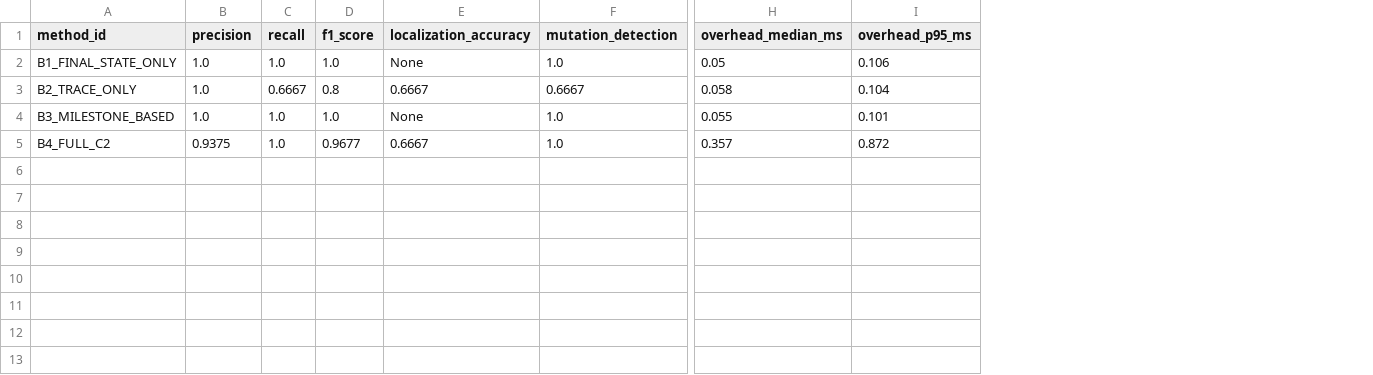
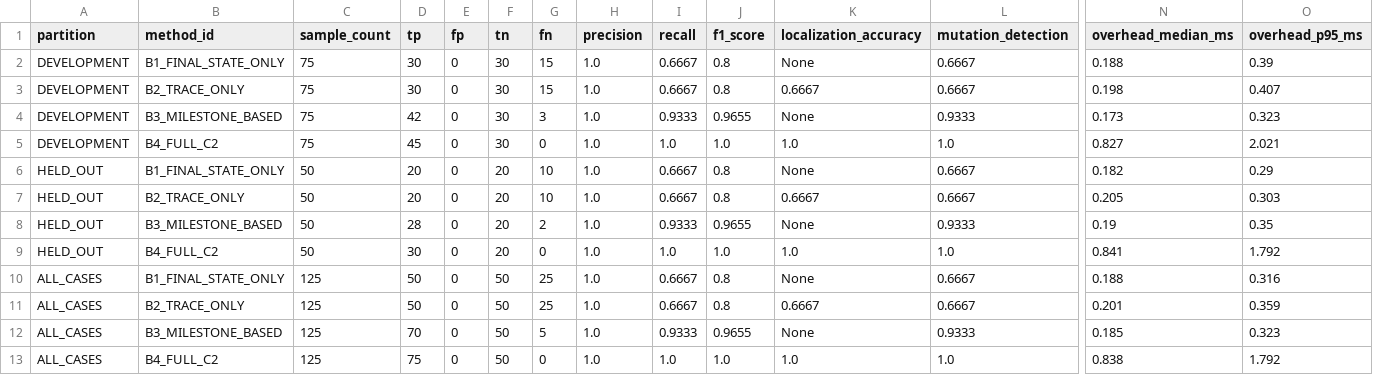
Before and after one commit to Vishmithahash/J26-SE-341, a CSV file: backend/backend_c2_benchmark_results/c2_benchmark_metrics.csv, drawn as a sheet; only a part is shown, gaps mark what is left out; addresses are those after the commit; rows hold the shown columns only; the diff names each change by its address in the sheet, - before the commit and + after, or states it on an @@ line.

Commit message:
reconcile benchmark metrics and proposal audit

```diff
--- a/backend/backend_c2_benchmark_results/c2_benchmark_metrics.csv
+++ b/backend/backend_c2_benchmark_results/c2_benchmark_metrics.csv
+column A (partition), rows 2-5: all DEVELOPMENT
+column C (sample_count), rows 2-5: all 75
+column D (tp), rows 2-5: 30 | 30 | 42 | 45
+column E (fp), rows 2-5: all 0
+column F (tn), rows 2-5: all 30
+column G (fn), rows 2-5: 15 | 15 | 3 | 0
-I2 (recall): 1.0
+I2 (recall): 0.6667
-J2 (f1_score): 1.0
+J2 (f1_score): 0.8
-L2 (mutation_detection): 1.0
+L2 (mutation_detection): 0.6667
-N2 (overhead_median_ms): 0.05
+N2 (overhead_median_ms): 0.188
-O2 (overhead_p95_ms): 0.106
+O2 (overhead_p95_ms): 0.39
-N3 (overhead_median_ms): 0.058
+N3 (overhead_median_ms): 0.198
-O3 (overhead_p95_ms): 0.104
+O3 (overhead_p95_ms): 0.407
-I4 (recall): 1.0
+I4 (recall): 0.9333
-J4 (f1_score): 1.0
+J4 (f1_score): 0.9655
-L4 (mutation_detection): 1.0
+L4 (mutation_detection): 0.9333
-N4 (overhead_median_ms): 0.055
+N4 (overhead_median_ms): 0.173
-O4 (overhead_p95_ms): 0.101
+O4 (overhead_p95_ms): 0.323
-H5 (precision): 0.9375
+H5 (precision): 1.0
-J5 (f1_score): 0.9677
+J5 (f1_score): 1.0
-K5 (localization_accuracy): 0.6667
+K5 (localization_accuracy): 1.0
-N5 (overhead_median_ms): 0.357
+N5 (overhead_median_ms): 0.827
-O5 (overhead_p95_ms): 0.872
+O5 (overhead_p95_ms): 2.021
+row 6: HELD_OUT | B1_FINAL_STATE_ONLY | 50 | 20 | 0 | 20 | 10 | 1.0 | 0.6667 | 0.8 | None | 0.6667 | 0.182 | 0.29
+row 7: HELD_OUT | B2_TRACE_ONLY | 50 | 20 | 0 | 20 | 10 | 1.0 | 0.6667 | 0.8 | 0.6667 | 0.6667 | 0.205 | 0.303
+row 8: HELD_OUT | B3_MILESTONE_BASED | 50 | 28 | 0 | 20 | 2 | 1.0 | 0.9333 | 0.9655 | None | 0.9333 | 0.19 | 0.35
+row 9: HELD_OUT | B4_FULL_C2 | 50 | 30 | 0 | 20 | 0 | 1.0 | 1.0 | 1.0 | 1.0 | 1.0 | 0.841 | 1.792
+row 10: ALL_CASES | B1_FINAL_STATE_ONLY | 125 | 50 | 0 | 50 | 25 | 1.0 | 0.6667 | 0.8 | None | 0.6667 | 0.188 | 0.316
+row 11: ALL_CASES | B2_TRACE_ONLY | 125 | 50 | 0 | 50 | 25 | 1.0 | 0.6667 | 0.8 | 0.6667 | 0.6667 | 0.201 | 0.359
+row 12: ALL_CASES | B3_MILESTONE_BASED | 125 | 70 | 0 | 50 | 5 | 1.0 | 0.9333 | 0.9655 | None | 0.9333 | 0.185 | 0.323
+row 13: ALL_CASES | B4_FULL_C2 | 125 | 75 | 0 | 50 | 0 | 1.0 | 1.0 | 1.0 | 1.0 | 1.0 | 0.838 | 1.792
```
Also changed, not shown: 36 other files.
